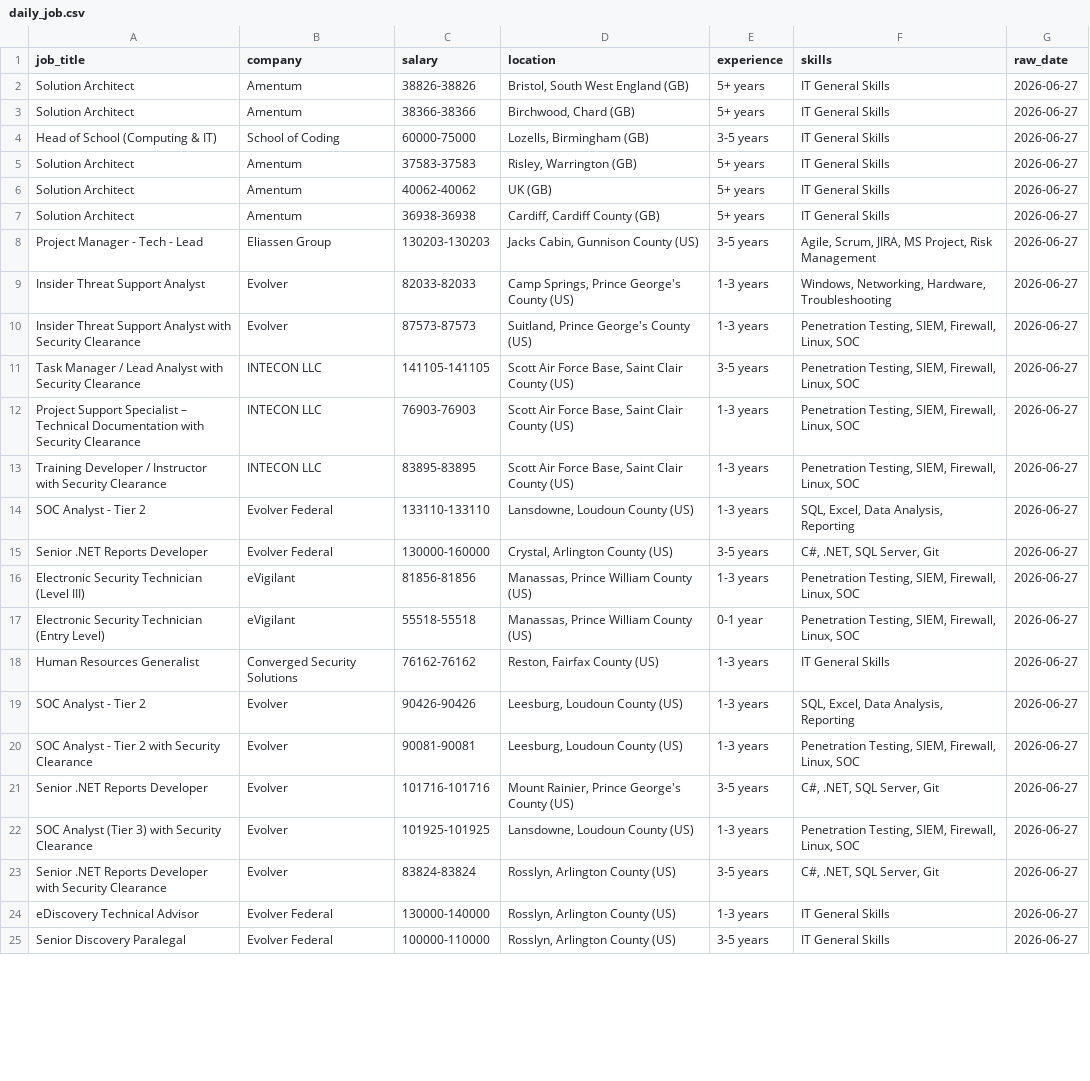
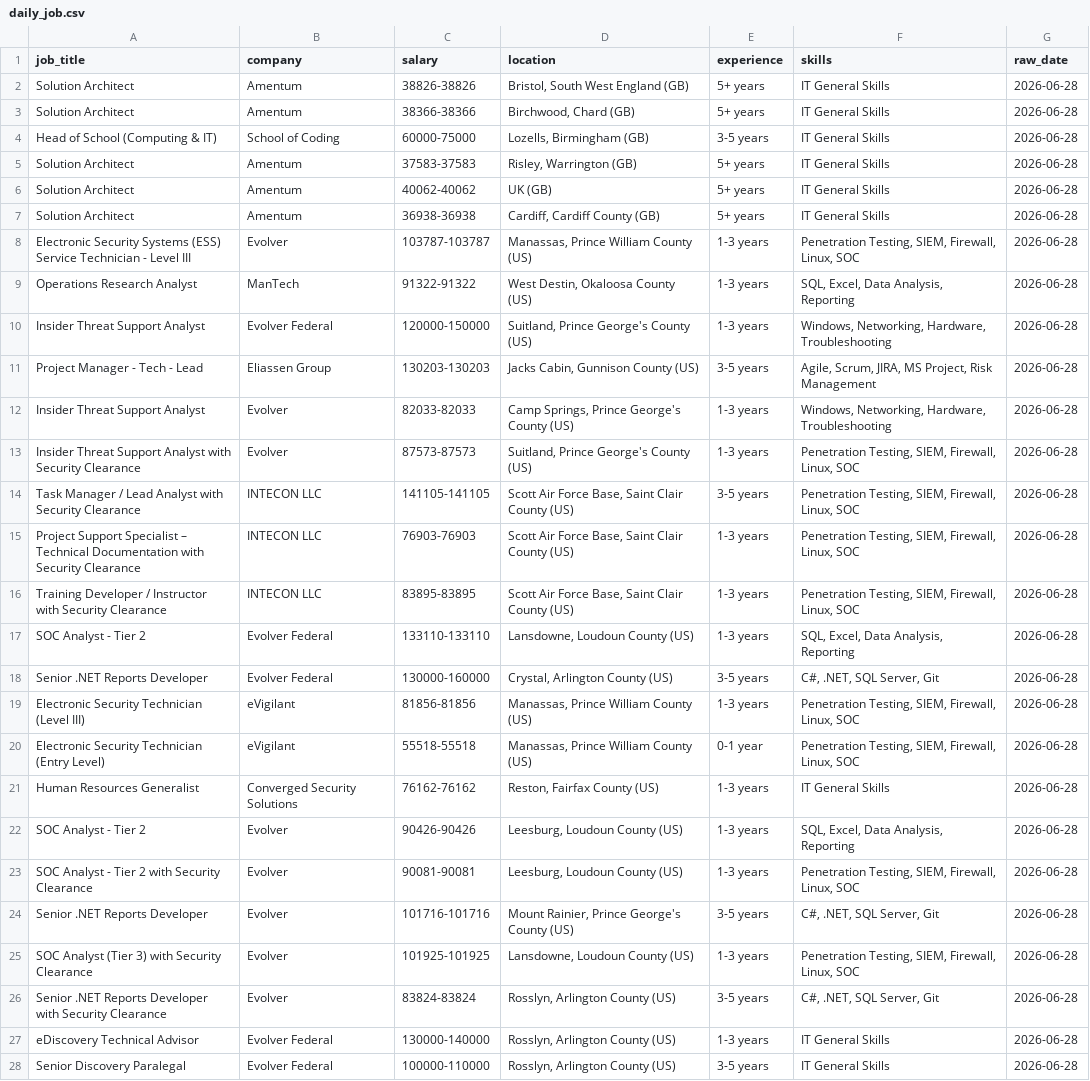
Before and after one commit to kots2915-crypto/IT-Career-Scraper, a CSV file: data/daily_job.csv, drawn as a sheet; only a part is shown; addresses are those after the commit; the diff covers the shown part only; the diff names each change by its address in the sheet, - before the commit and + after, or states it on an @@ line.

```diff
--- a/data/daily_job.csv
+++ b/data/daily_job.csv
-G2:G7 (raw_date): 2026-06-27
+G2:G7 (raw_date): 2026-06-28
+row 8: Electronic Security Systems (ESS) Service Technician - Level III | Evolver | 103787-103787 | Manassas, Prince William County (US) | 1-3 years | Penetration Testing, SIEM, Firewall, Linux, SOC | 2026-06-28
+row 9: Operations Research Analyst | ManTech | 91322-91322 | West Destin, Okaloosa County (US) | 1-3 years | SQL, Excel, Data Analysis, Reporting | 2026-06-28
+row 10: Insider Threat Support Analyst | Evolver Federal | 120000-150000 | Suitland, Prince George's County (US) | 1-3 years | Windows, Networking, Hardware, Troubleshooting | 2026-06-28
-G11:G28 (raw_date): 2026-06-27
+G11:G28 (raw_date): 2026-06-28
```
Also changed, not shown: 38 edited cells elsewhere in this file, data/full_history.csv.
